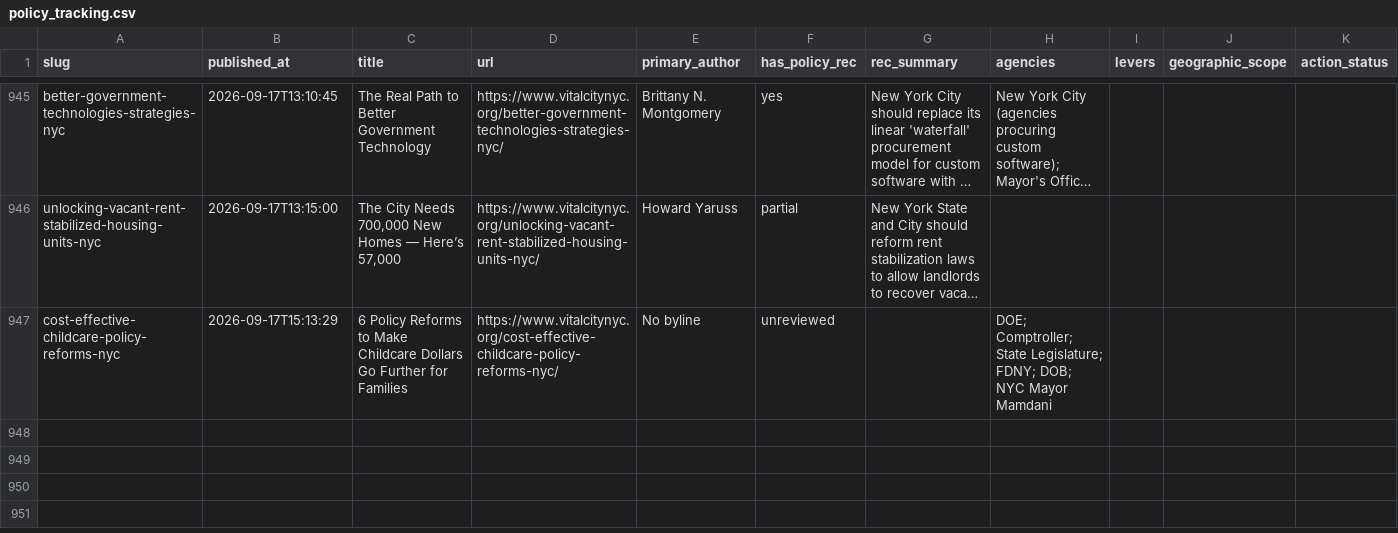
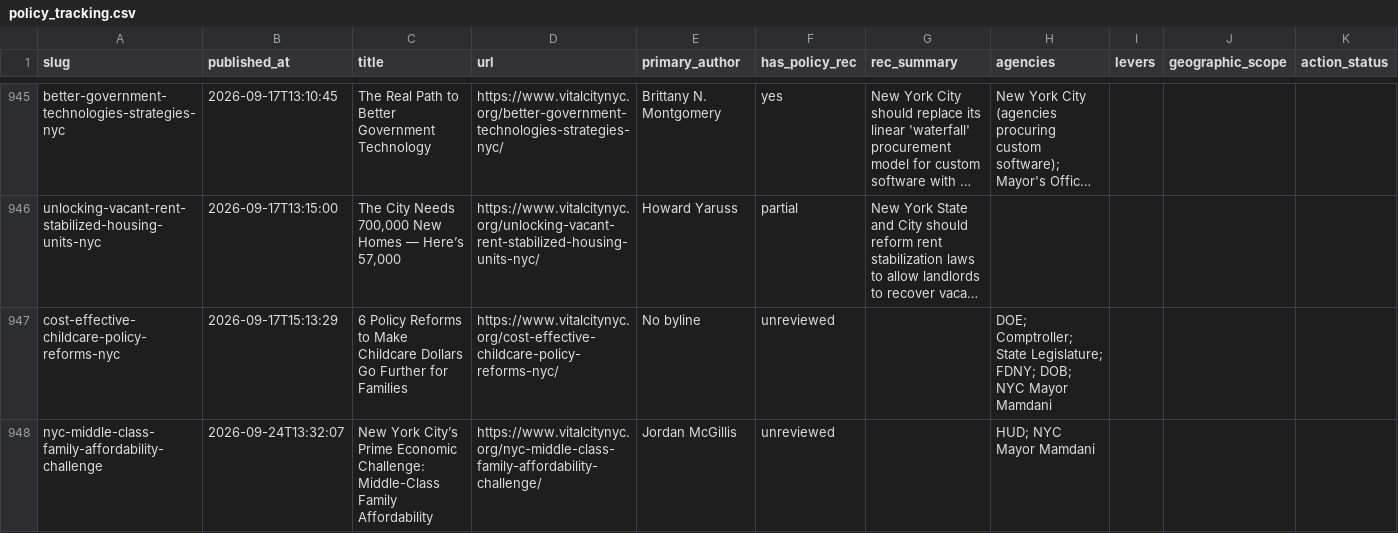
Before and after one commit to tedalcorn/VC-policy-tracker, a CSV file: policy_tracking.csv, drawn as a sheet; only a part is shown, gaps mark what is left out; long unchanged cells end in …; rows hold the shown columns only; the diff covers the shown part only; the diff names each change by its address in the sheet, - before the commit and + after, or states it on an @@ line.

Commit message:
Auto-update 2026-09-25: fresh Vital City fetch

```diff
--- a/policy_tracking.csv
+++ b/policy_tracking.csv
+row 948: nyc-middle-class-family-affordability-challenge | 2026-09-24T13:32:07 | New York City’s Prime Economic Challenge: Middle-Class Family Affordability | https://www.vitalcitynyc.org/nyc-middle-class-family-affordability-challenge/ | Jordan McGillis | unreviewed |  | HUD; NYC Mayor Mamdani
```
Also changed, not shown: 1 added row elsewhere in this file, 4 other files.
